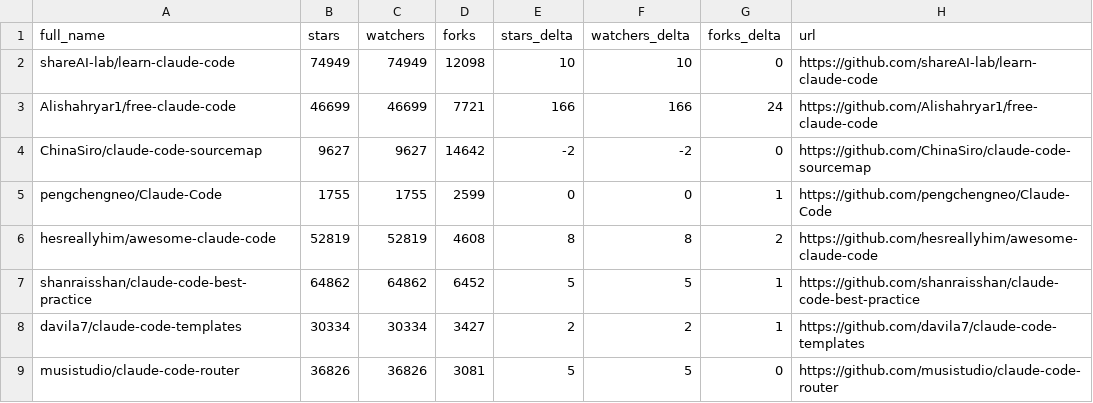
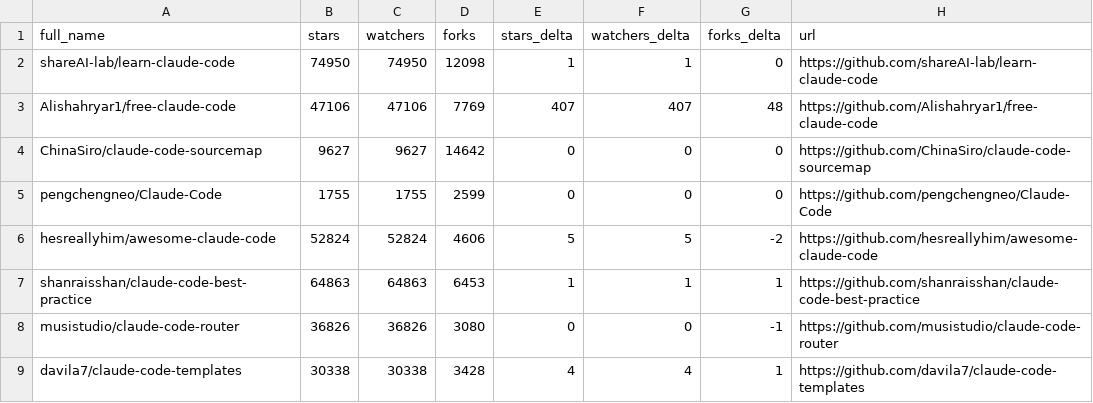
Before and after one commit to HaroldHuanrongLIU/awesome-claude-code, a CSV file: data/repo-ticker.csv, drawn as a sheet; only a part is shown; the diff covers the shown part only.

```diff
--- a/data/repo-ticker.csv
+++ b/data/repo-ticker.csv
@@ -1,9 +1,9 @@
 full_name,stars,watchers,forks,stars_delta,watchers_delta,forks_delta,url
-shareAI-lab/learn-claude-code,74949,74949,12098,10,10,0,https://github.com/shareAI-lab/learn-claude-code
-Alishahryar1/free-claude-code,46699,46699,7721,166,166,24,https://github.com/Alishahryar1/free-claude-code
-ChinaSiro/claude-code-sourcemap,9627,9627,14642,-2,-2,0,https://github.com/ChinaSiro/claude-code-sourcemap
-pengchengneo/Claude-Code,1755,1755,2599,0,0,1,https://github.com/pengchengneo/Claude-Code
-hesreallyhim/awesome-claude-code,52819,52819,4608,8,8,2,https://github.com/hesreallyhim/awesome-claude-code
-shanraisshan/claude-code-best-practice,64862,64862,6452,5,5,1,https://github.com/shanraisshan/claude-code-best-practice
-davila7/claude-code-templates,30334,30334,3427,2,2,1,https://github.com/davila7/claude-code-templates
-musistudio/claude-code-router,36826,36826,3081,5,5,0,https://github.com/musistudio/claude-code-router
+shareAI-lab/learn-claude-code,74950,74950,12098,1,1,0,https://github.com/shareAI-lab/learn-claude-code
+Alishahryar1/free-claude-code,47106,47106,7769,407,407,48,https://github.com/Alishahryar1/free-claude-code
+ChinaSiro/claude-code-sourcemap,9627,9627,14642,0,0,0,https://github.com/ChinaSiro/claude-code-sourcemap
+pengchengneo/Claude-Code,1755,1755,2599,0,0,0,https://github.com/pengchengneo/Claude-Code
+hesreallyhim/awesome-claude-code,52824,52824,4606,5,5,-2,https://github.com/hesreallyhim/awesome-claude-code
+shanraisshan/claude-code-best-practice,64863,64863,6453,1,1,1,https://github.com/shanraisshan/claude-code-best-practice
+musistudio/claude-code-router,36826,36826,3080,0,0,-1,https://github.com/musistudio/claude-code-router
+davila7/claude-code-templates,30338,30338,3428,4,4,1,https://github.com/davila7/claude-code-templates
```
Also changed, not shown: 3 added rows, 3 removed rows and 81 edited cells elsewhere in this file, 2 other files.
